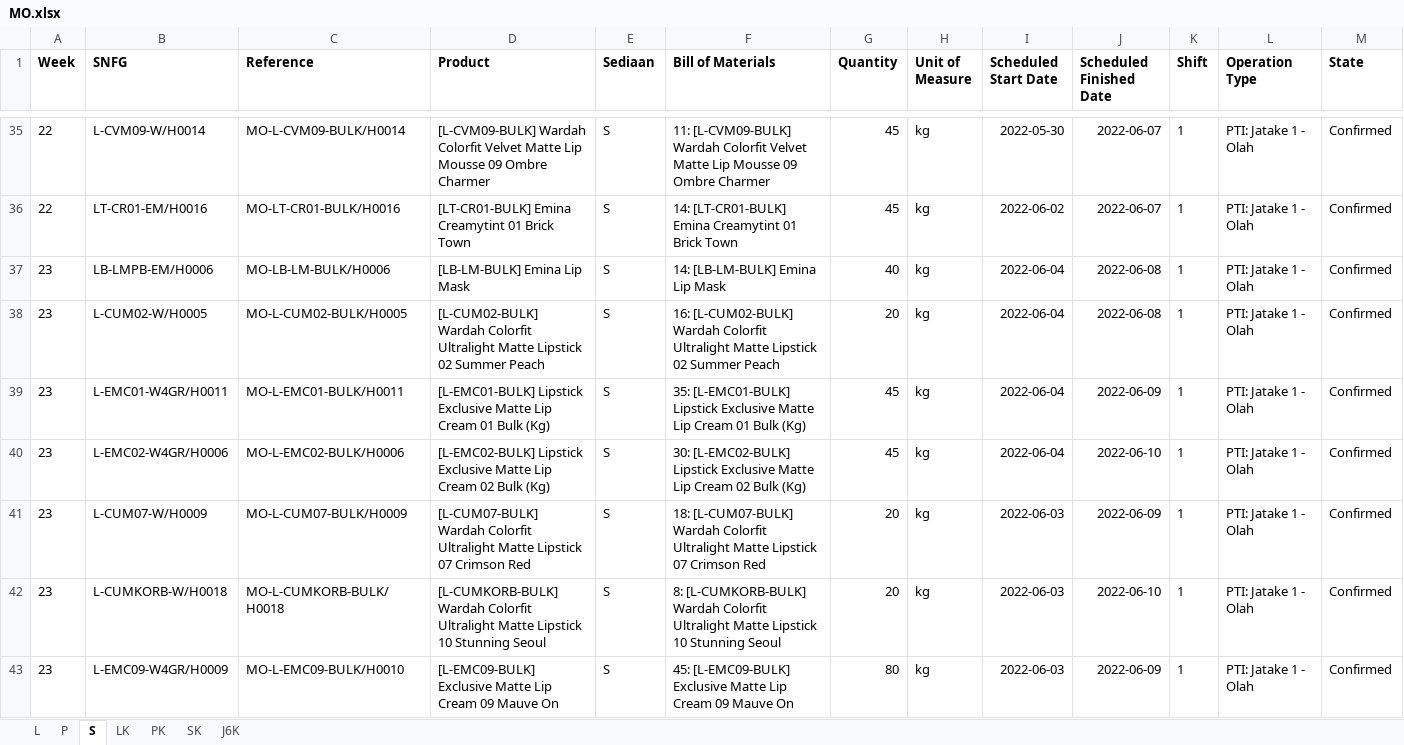
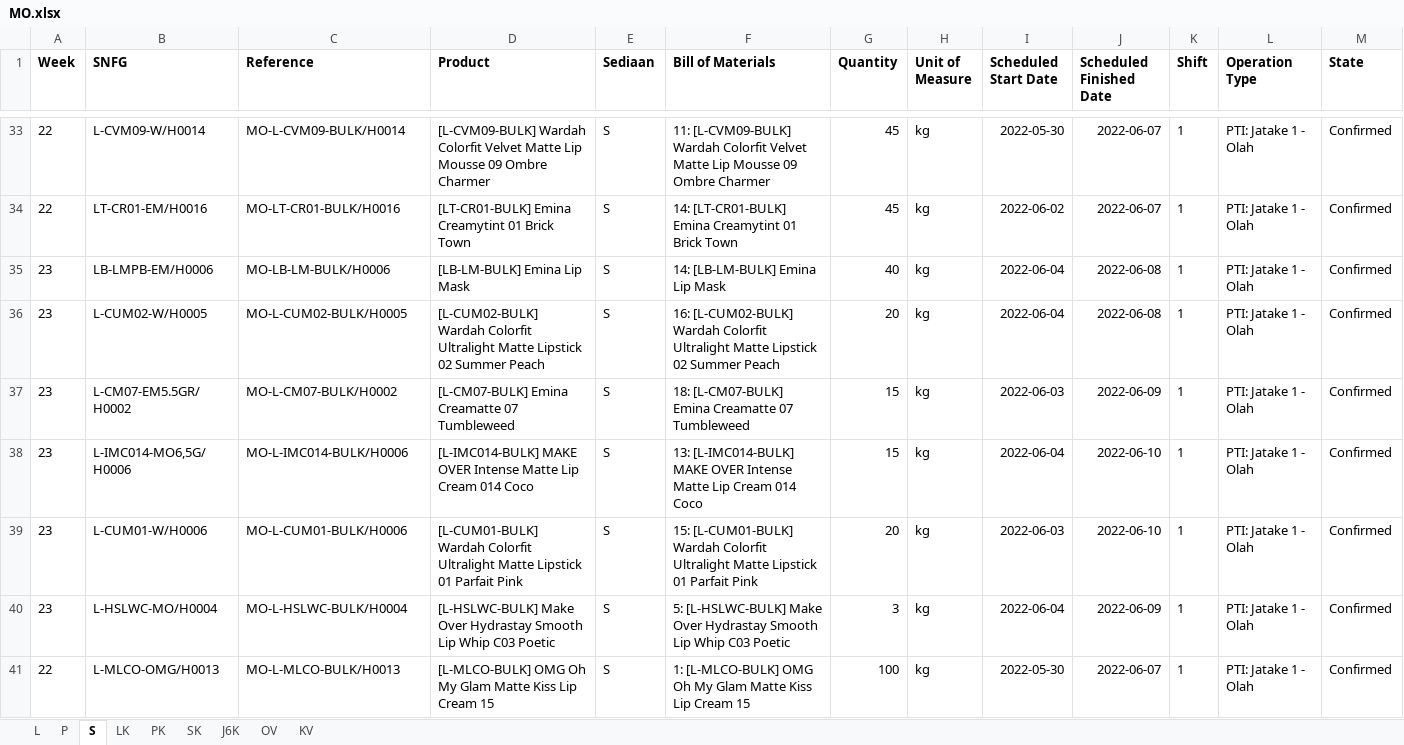
Before and after one commit to adifher/files, an Excel workbook: PARAGON/MO.xlsx, sheet S, drawn as a sheet; only a part is shown, gaps mark what is left out; the shorter side is filled out with more unchanged rows; values as stored, in another font and other column widths than the file's, no borders; removed rows and columns are numbered as before the commit, all else as after; rows hold the shown columns only; the diff covers the shown part only; the diff names each change by its address in the sheet, - before the commit and + after, or states it on an @@ line.

```diff
--- a/PARAGON/MO.xlsx (sheet S)
+++ b/PARAGON/MO.xlsx (sheet S)
+sheet tab: OV
+sheet tab: KV
-row 39: 23 | L-EMC01-W4GR/H0011 | MO-L-EMC01-BULK/H0011 | [L-EMC01-BULK] Lipstick Exclusive Matte Lip Cream 01 Bulk (Kg) | S | 35: [L-EMC01-BULK] Lipstick Exclusive Matte Lip Cream 01 Bulk (Kg) | 45 | kg | 2022-06-04 | 2022-06-09 | 1 | PTI: Jatake 1 - Olah | Confirmed
-row 40: 23 | L-EMC02-W4GR/H0006 | MO-L-EMC02-BULK/H0006 | [L-EMC02-BULK] Lipstick Exclusive Matte Lip Cream 02 Bulk (Kg) | S | 30: [L-EMC02-BULK] Lipstick Exclusive Matte Lip Cream 02 Bulk (Kg) | 45 | kg | 2022-06-04 | 2022-06-10 | 1 | PTI: Jatake 1 - Olah | Confirmed
-row 41: 23 | L-CUM07-W/H0009 | MO-L-CUM07-BULK/H0009 | [L-CUM07-BULK] Wardah Colorfit Ultralight Matte Lipstick 07 Crimson Red | S | 18: [L-CUM07-BULK] Wardah Colorfit Ultralight Matte Lipstick 07 Crimson Red | 20 | kg | 2022-06-03 | 2022-06-09 | 1 | PTI: Jatake 1 - Olah | Confirmed
-row 42: 23 | L-CUMKORB-W/H0018 | MO-L-CUMKORB-BULK/H0018 | [L-CUMKORB-BULK] Wardah Colorfit Ultralight Matte Lipstick 10 Stunning Seoul | S | 8: [L-CUMKORB-BULK] Wardah Colorfit Ultralight Matte Lipstick 10 Stunning Seoul | 20 | kg | 2022-06-03 | 2022-06-10 | 1 | PTI: Jatake 1 - Olah | Confirmed
-row 43: 23 | L-EMC09-W4GR/H0009 | MO-L-EMC09-BULK/H0010 | [L-EMC09-BULK] Exclusive Matte Lip Cream 09 Mauve On | S | 45: [L-EMC09-BULK] Exclusive Matte Lip Cream 09 Mauve On | 80 | kg | 2022-06-03 | 2022-06-09 | 1 | PTI: Jatake 1 - Olah | Confirmed
```
Also changed, not shown: 5 added rows and 19 removed rows elsewhere in this sheet, sheet LK, sheet L, sheet P, sheet PK, sheet SK, sheet J6K.
